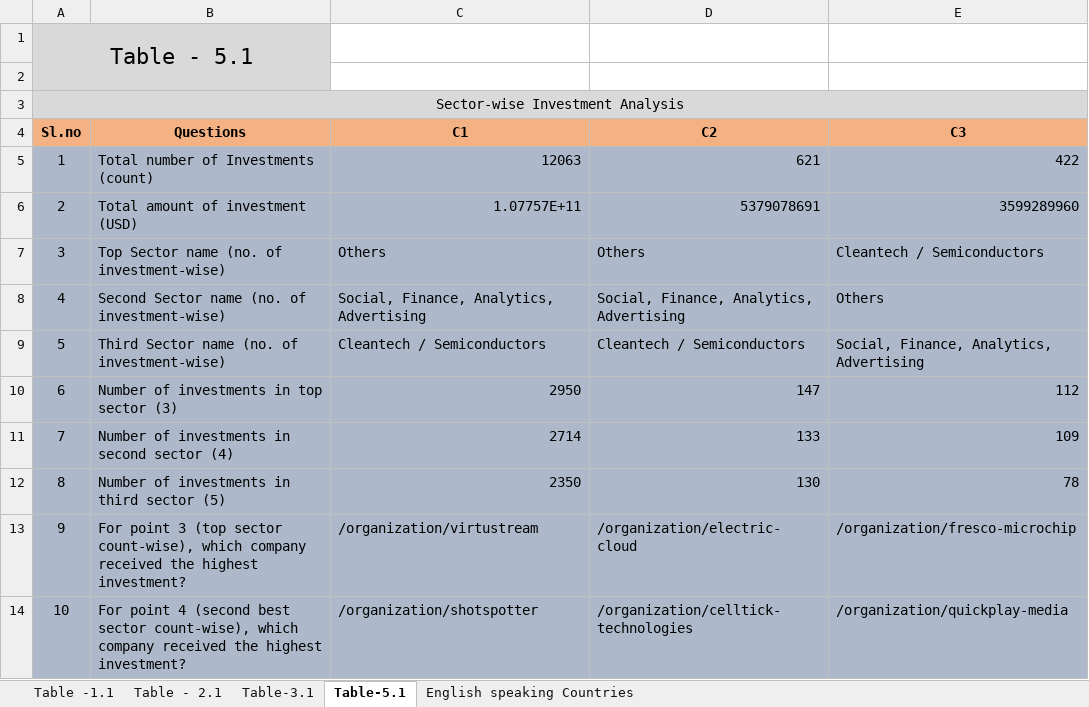
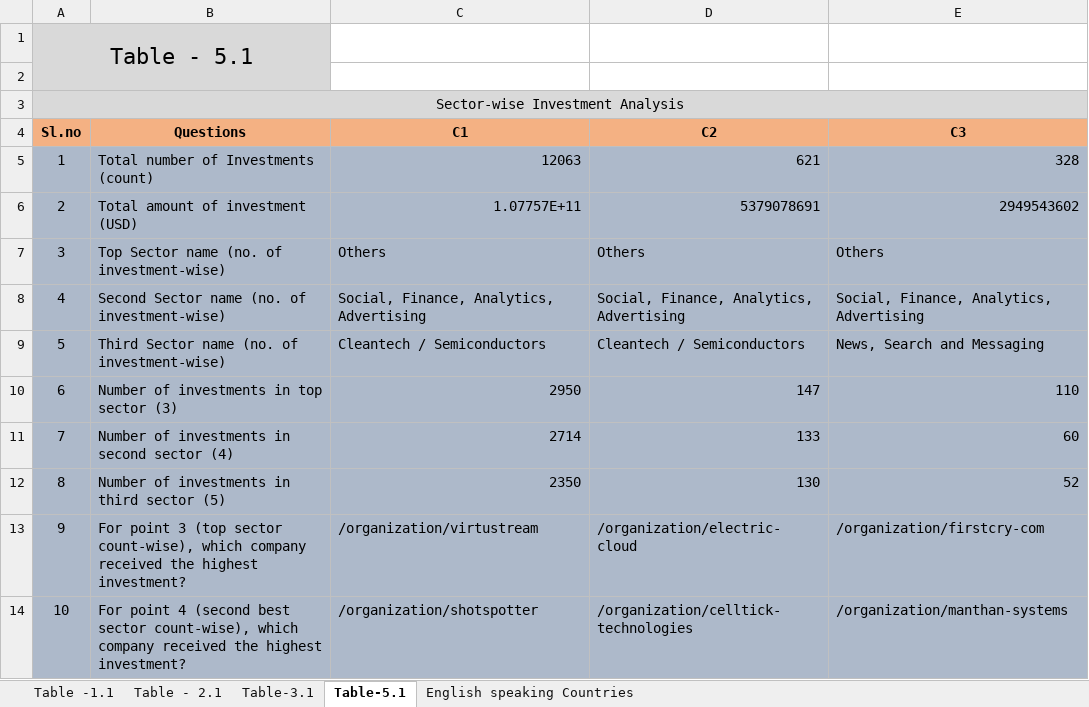
Before and after one commit to vamsigp/IIIT-B, an Excel workbook: 1. Statistics and Machine Learning/4. Investment Assignment/Investments.xlsx, sheet Table-5.1, drawn as a sheet; values as stored, in another font and other column widths than the file's, no borders; conditional formats not drawn; the diff names each change by its address in the sheet, - before the commit and + after, or states it on an @@ line.

```diff
--- a/1. Statistics and Machine Learning/4. Investment Assignment/Investments.xlsx (sheet Table-5.1)
+++ b/1. Statistics and Machine Learning/4. Investment Assignment/Investments.xlsx (sheet Table-5.1)
-E5 (C3): 422
+E5 (C3): 328
-E6 (C3): 3599289960
+E6 (C3): 2949543602
-E7 (C3): Cleantech / Semiconductors
+E7 (C3): Others
-E8 (C3): Others
+E8 (C3): Social, Finance, Analytics, Advertising
-E9 (C3): Social, Finance, Analytics, Advertising
+E9 (C3): News, Search and Messaging
-E10 (C3): 112
+E10 (C3): 110
-E11 (C3): 109
+E11 (C3): 60
-E12 (C3): 78
+E12 (C3): 52
-E13 (C3): /organization/fresco-microchip
+E13 (C3): /organization/firstcry-com
-E14 (C3): /organization/quickplay-media
+E14 (C3): /organization/manthan-systems
```
Also changed, not shown: sheet Table-3.1, 2 other files.
